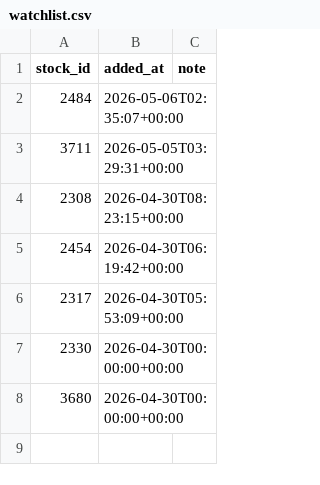
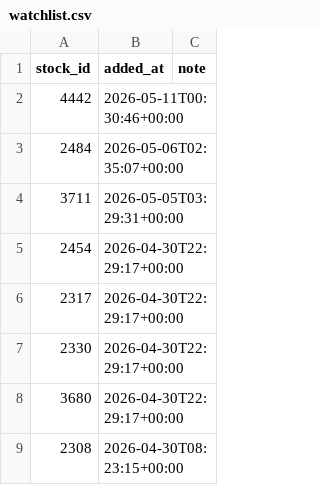
Before and after one commit to jjen0206/stock-screener, a CSV file: data/twse_snapshot/watchlist.csv, drawn as a sheet.

```diff
--- a/data/twse_snapshot/watchlist.csv
+++ b/data/twse_snapshot/watchlist.csv
@@ -1,8 +1,9 @@
 stock_id,added_at,note
+4442,2026-05-11T00:30:46+00:00,
 2484,2026-05-06T02:35:07+00:00,
 3711,2026-05-05T03:29:31+00:00,
+2454,2026-04-30T22:29:17+00:00,
+2317,2026-04-30T22:29:17+00:00,
+2330,2026-04-30T22:29:17+00:00,
+3680,2026-04-30T22:29:17+00:00,
 2308,2026-04-30T08:23:15+00:00,
-2454,2026-04-30T06:19:42+00:00,
-2317,2026-04-30T05:53:09+00:00,
-2330,2026-04-30T00:00:00+00:00,
-3680,2026-04-30T00:00:00+00:00,
```
